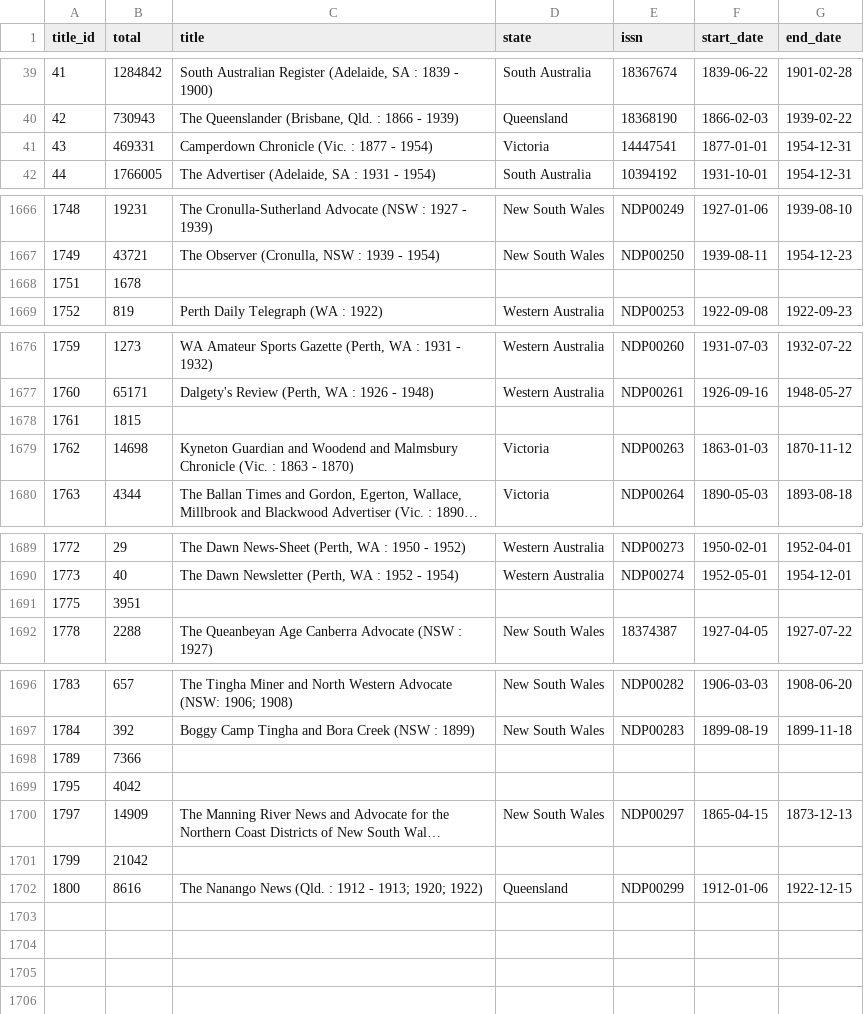
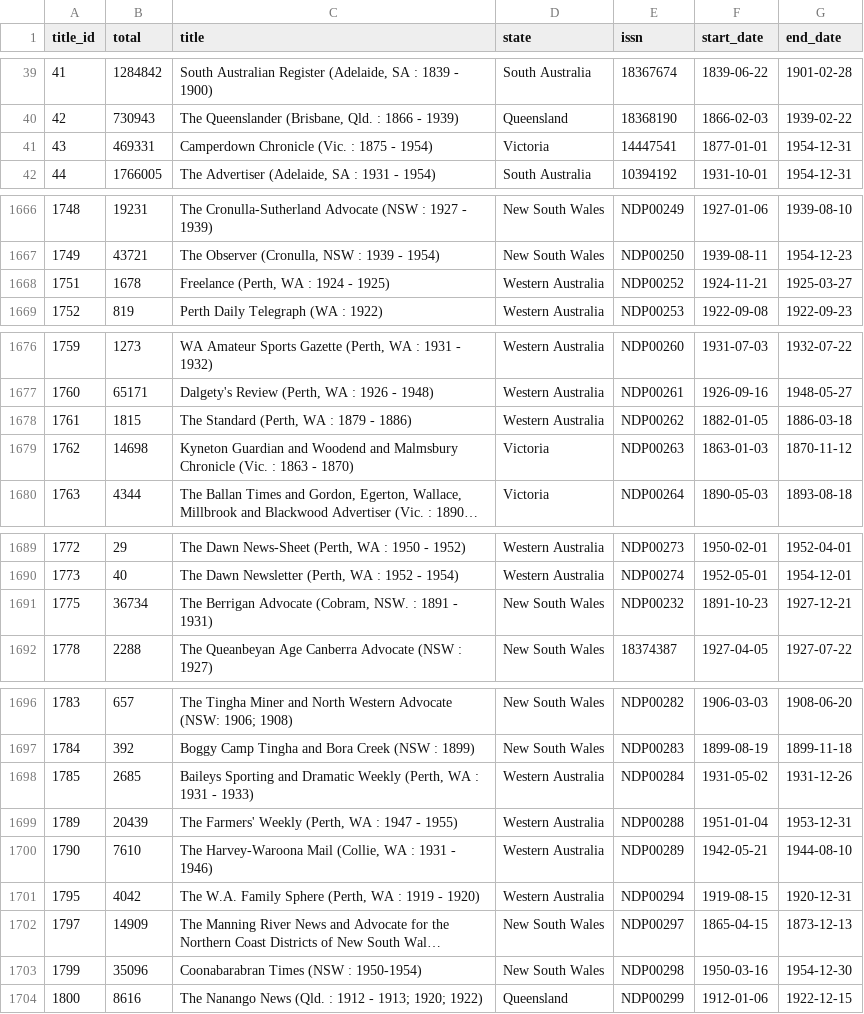
Before and after one commit to wragge/trove-newspaper-totals, a CSV file: data/total_articles_by_newspaper.csv, drawn as a sheet; only a part is shown, gaps mark what is left out; long unchanged cells end in …; removed rows and columns are numbered as before the commit, all else as after; the diff covers the shown part only; the diff names each change by its address in the sheet, - before the commit and + after, or states it on an @@ line.

```diff
--- a/data/total_articles_by_newspaper.csv
+++ b/data/total_articles_by_newspaper.csv
-C41 (title): Camperdown Chronicle (Vic. : 1877 - 1954)
+C41 (title): Camperdown Chronicle (Vic. : 1875 - 1954)
-C1668 (title): (empty)
+C1668 (title): Freelance (Perth, WA : 1924 - 1925)
-D1668 (state): (empty)
+D1668 (state): Western Australia
-E1668 (issn): (empty)
+E1668 (issn): NDP00252
-F1668 (start_date): (empty)
+F1668 (start_date): 1924-11-21
-G1668 (end_date): (empty)
+G1668 (end_date): 1925-03-27
-C1678 (title): (empty)
+C1678 (title): The Standard (Perth, WA : 1879 - 1886)
-D1678 (state): (empty)
+D1678 (state): Western Australia
-E1678 (issn): (empty)
+E1678 (issn): NDP00262
-F1678 (start_date): (empty)
+F1678 (start_date): 1882-01-05
-G1678 (end_date): (empty)
+G1678 (end_date): 1886-03-18
-row 1691: 1775 | 3951
+row 1691: 1775 | 36734 | The Berrigan Advocate (Cobram, NSW. : 1891 - 1931) | New South Wales | NDP00232 | 1891-10-23 | 1927-12-21
-row 1698: 1789 | 7366
+row 1698: 1785 | 2685 | Baileys Sporting and Dramatic Weekly (Perth, WA : 1931 - 1933) | Western Australia | NDP00284 | 1931-05-02 | 1931-12-26
+row 1699: 1789 | 20439 | The Farmers' Weekly (Perth, WA : 1947 - 1955) | Western Australia | NDP00288 | 1951-01-04 | 1953-12-31
+row 1700: 1790 | 7610 | The Harvey-Waroona Mail (Collie, WA : 1931 - 1946) | Western Australia | NDP00289 | 1942-05-21 | 1944-08-10
-C1701 (title): (empty)
+C1701 (title): The W.A. Family Sphere (Perth, WA : 1919 - 1920)
-D1701 (state): (empty)
+D1701 (state): Western Australia
-E1701 (issn): (empty)
+E1701 (issn): NDP00294
-F1701 (start_date): (empty)
+F1701 (start_date): 1919-08-15
-G1701 (end_date): (empty)
+G1701 (end_date): 1920-12-31
-row 1701: 1799 | 21042
+row 1703: 1799 | 35096 | Coonabarabran Times (NSW : 1950-1954) | New South Wales | NDP00298 | 1950-03-16 | 1954-12-30
```
Also changed, not shown: 4 edited cells elsewhere in this file, data/total_articles_by_category.csv, data/total_articles_by_year.csv, 2 other files.
